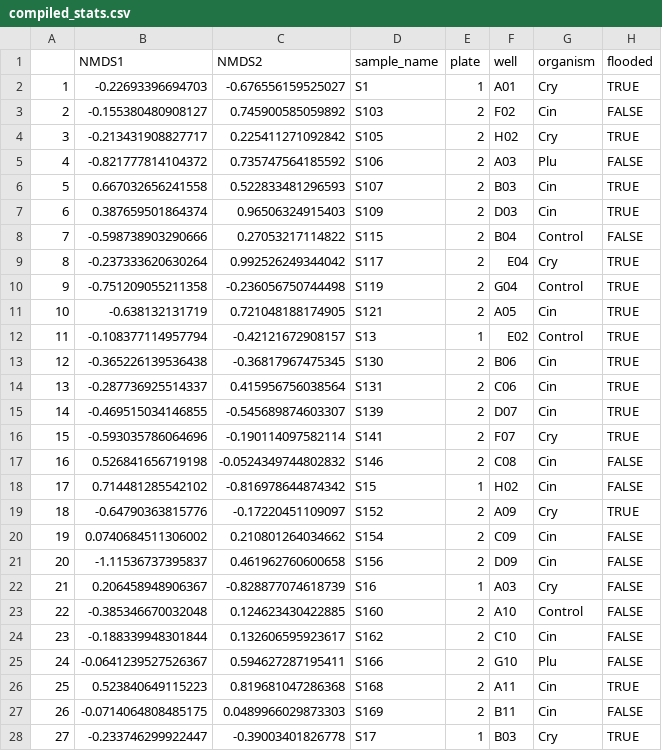
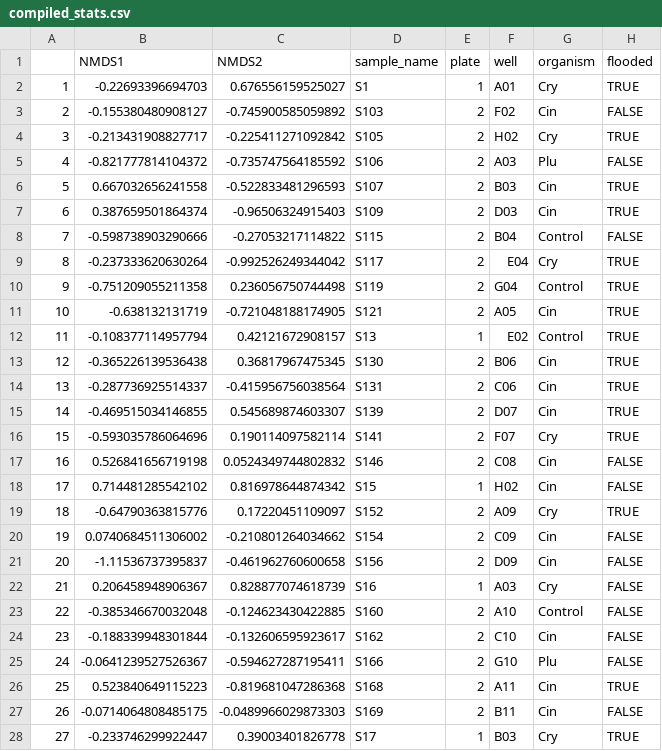
Before and after one commit to grunwaldlab/benchmark_demulticoder, a CSV file: standard_workflow/combined_results/compiled_stats.csv, drawn as a sheet; only a part is shown; the diff covers the shown part only; the diff names each change by its address in the sheet, - before the commit and + after, or states it on an @@ line.

```diff
--- a/standard_workflow/combined_results/compiled_stats.csv
+++ b/standard_workflow/combined_results/compiled_stats.csv
-C2 (NMDS2): -0.676556159525027
+C2 (NMDS2): 0.676556159525027
-C3 (NMDS2): 0.745900585059892
+C3 (NMDS2): -0.745900585059892
-C4 (NMDS2): 0.225411271092842
+C4 (NMDS2): -0.225411271092842
-C5 (NMDS2): 0.735747564185592
+C5 (NMDS2): -0.735747564185592
-C6 (NMDS2): 0.522833481296593
+C6 (NMDS2): -0.522833481296593
-C7 (NMDS2): 0.96506324915403
+C7 (NMDS2): -0.96506324915403
-C8 (NMDS2): 0.27053217114822
+C8 (NMDS2): -0.27053217114822
-C9 (NMDS2): 0.992526249344042
+C9 (NMDS2): -0.992526249344042
-C10 (NMDS2): -0.236056750744498
+C10 (NMDS2): 0.236056750744498
-C11 (NMDS2): 0.721048188174905
+C11 (NMDS2): -0.721048188174905
-C12 (NMDS2): -0.42121672908157
+C12 (NMDS2): 0.42121672908157
-C13 (NMDS2): -0.36817967475345
+C13 (NMDS2): 0.36817967475345
-C14 (NMDS2): 0.415956756038564
+C14 (NMDS2): -0.415956756038564
-C15 (NMDS2): -0.545689874603307
+C15 (NMDS2): 0.545689874603307
-C16 (NMDS2): -0.190114097582114
+C16 (NMDS2): 0.190114097582114
-C17 (NMDS2): -0.0524349744802832
+C17 (NMDS2): 0.0524349744802832
-C18 (NMDS2): -0.816978644874342
+C18 (NMDS2): 0.816978644874342
-C19 (NMDS2): -0.17220451109097
+C19 (NMDS2): 0.17220451109097
-C20 (NMDS2): 0.210801264034662
+C20 (NMDS2): -0.210801264034662
-C21 (NMDS2): 0.461962760600658
+C21 (NMDS2): -0.461962760600658
-C22 (NMDS2): -0.828877074618739
+C22 (NMDS2): 0.828877074618739
-C23 (NMDS2): 0.124623430422885
+C23 (NMDS2): -0.124623430422885
-C24 (NMDS2): 0.132606595923617
+C24 (NMDS2): -0.132606595923617
-C25 (NMDS2): 0.594627287195411
+C25 (NMDS2): -0.594627287195411
-C26 (NMDS2): 0.819681047286368
+C26 (NMDS2): -0.819681047286368
-C27 (NMDS2): 0.0489966029873303
+C27 (NMDS2): -0.0489966029873303
-C28 (NMDS2): -0.39003401826778
+C28 (NMDS2): 0.39003401826778
```
Also changed, not shown: 32 edited cells elsewhere in this file, 11 other files.
